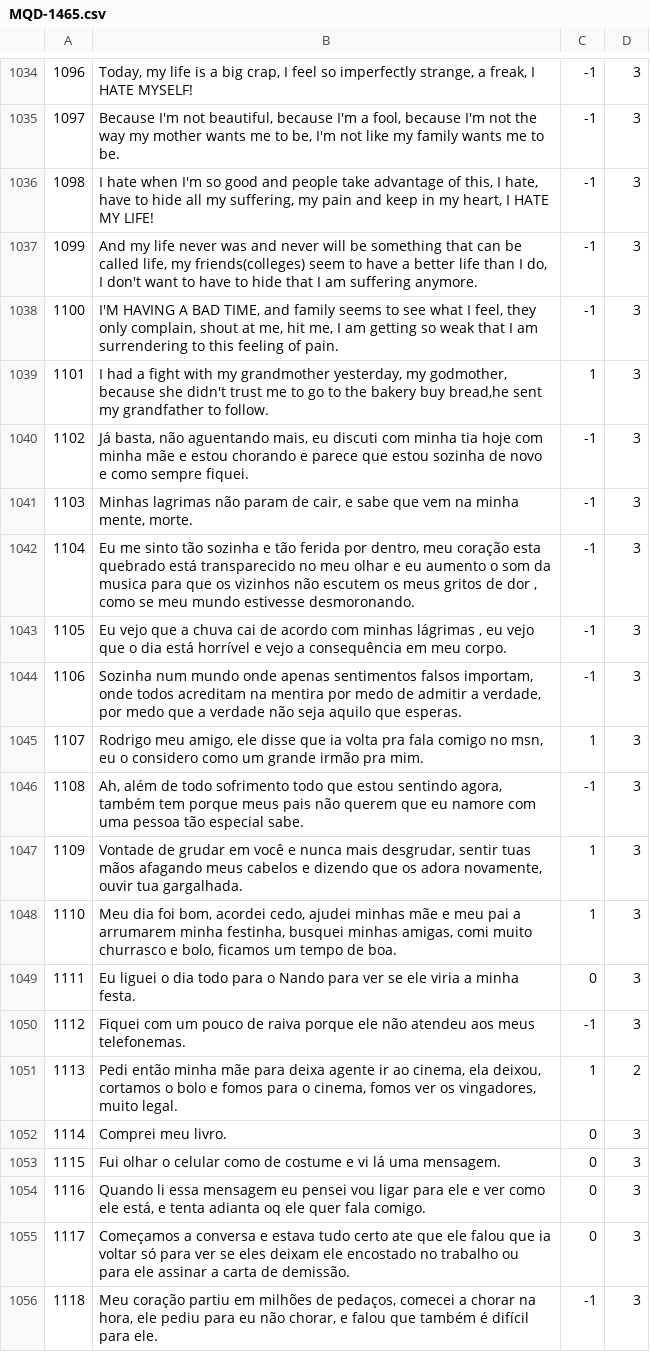
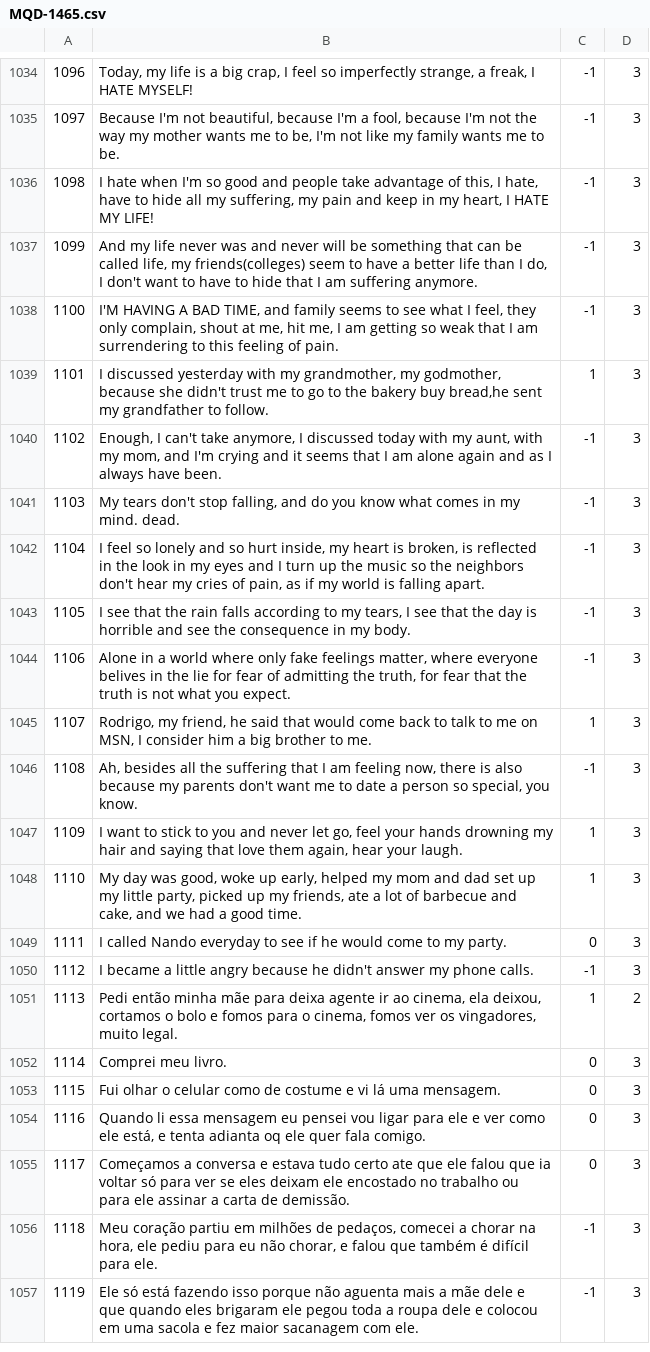
Before and after one commit to AlexanderIan53/AlexanderIan53-HoraComplementar-Traducao, a CSV file: MQD-1465.csv, drawn as a sheet; only a part is shown, gaps mark what is left out; the shorter side is filled out with more unchanged rows.

Commit message:
Update MQD-1465.csv

```diff
--- a/MQD-1465.csv
+++ b/MQD-1465.csv
@@ -1038,14 +1038,14 @@
 "1100","I'M HAVING A BAD TIME, and family seems to see what I feel, they only complain, shout at me, hit me, I am getting so weak that I am surrendering to this feeling of pain.","-1","3"
-"1101","I had a fight with my grandmother yesterday, my godmother, because she didn't trust me to go to the bakery buy bread,he sent my grandfather to follow.","1","3"
-"1102","Já basta, não aguentando mais, eu discuti com minha tia hoje com minha mãe e estou chorando e parece que estou sozinha de novo e como sempre fiquei.","-1","3"
-"1103","Minhas lagrimas não param de cair, e sabe que vem na minha mente, morte.","-1","3"
-"1104","Eu me sinto tão sozinha e tão ferida por dentro, meu coração esta quebrado está transparecido no meu olhar e eu aumento o som da musica para que os vizinhos não escutem os meus gritos de dor , como se meu mundo estivesse desmoronando.","-1","3"
-"1105","Eu vejo que a chuva cai de acordo com minhas lágrimas , eu vejo que o dia está horrível e vejo a consequência em meu corpo.","-1","3"
-"1106","Sozinha num mundo onde apenas sentimentos falsos importam, onde todos acreditam na mentira por medo de admitir a verdade, por medo que a verdade não seja aquilo que esperas.","-1","3"
-"1107","Rodrigo meu amigo, ele disse que ia volta pra fala comigo no msn, eu o considero como um grande irmão pra mim.","1","3"
-"1108","Ah, além de todo sofrimento todo que estou sentindo agora, também tem porque meus pais não querem que eu namore com uma pessoa tão especial sabe.","-1","3"
-"1109","Vontade de grudar em você e nunca mais desgrudar, sentir tuas mãos afagando meus cabelos e dizendo que os adora novamente, ouvir tua gargalhada.","1","3"
-"1110","Meu dia foi bom, acordei cedo, ajudei minhas mãe e meu pai a arrumarem minha festinha, busquei minhas amigas, comi muito churrasco e bolo, ficamos um tempo de boa.","1","3"
-"1111","Eu liguei o dia todo para o Nando para ver se ele viria a minha festa.","0","3"
-"1112","Fiquei com um pouco de raiva porque ele não atendeu aos meus telefonemas.","-1","3"
+"1101","I discussed yesterday with my grandmother, my godmother, because she didn't trust me to go to the bakery buy bread,he sent my grandfather to follow.","1","3"
+"1102","Enough, I can't take anymore, I discussed today with my aunt, with my mom, and I'm crying and it seems that I am alone again and as I always have been.","-1","3"
+"1103","My tears don't stop falling, and do you know what comes in my mind. dead.","-1","3"
+"1104","I feel so lonely and so hurt inside, my heart is broken, is reflected in the look in my eyes and I turn up the music so the neighbors don't hear my cries of pain, as if my world is falling apart.","-1","3"
+"1105","I see that the rain falls according to my tears, I see that the day is horrible and see the consequence in my body.","-1","3"
+"1106","Alone in a world where only fake feelings matter, where everyone belives in the lie for fear of admitting the truth, for fear that the truth is not what you expect.","-1","3"
+"1107","Rodrigo, my friend, he said that would come back to talk to me on MSN, I consider him a big brother to me.","1","3"
+"1108","Ah, besides all the suffering that I am feeling now, there is also because my parents don't want me to date a person so special, you know.","-1","3"
+"1109","I want to stick to you and never let go, feel your hands drowning my hair and saying that love them again, hear your laugh.","1","3"
+"1110","My day was good, woke up early, helped my mom and dad set up my little party, picked up my friends, ate a lot of barbecue and cake, and we had a good time.","1","3"
+"1111","I called Nando everyday to see if he would come to my party.","0","3"
+"1112","I became a little angry because he didn't answer my phone calls.","-1","3"
 "1113","Pedi então minha mãe para deixa agente ir ao cinema, ela deixou, cortamos o bolo e fomos para o cinema, fomos ver os vingadores, muito legal.","1","2"
```
